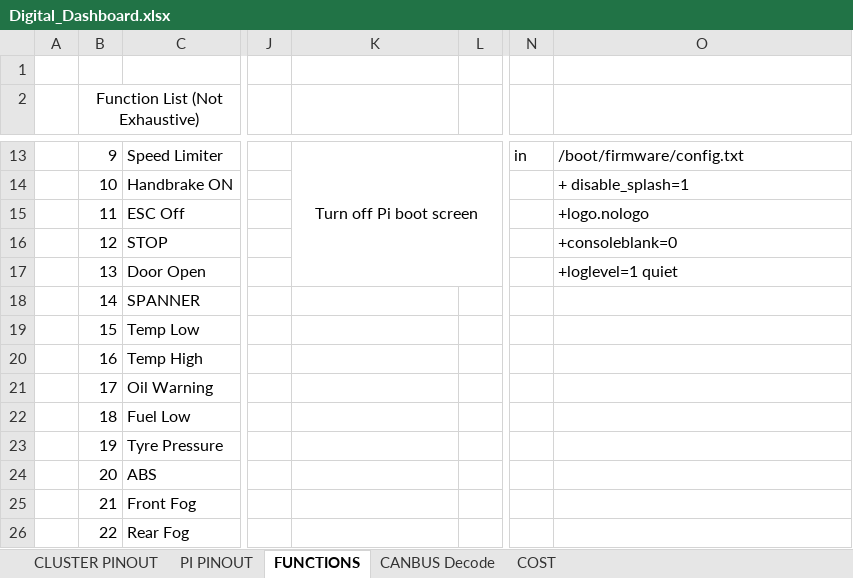
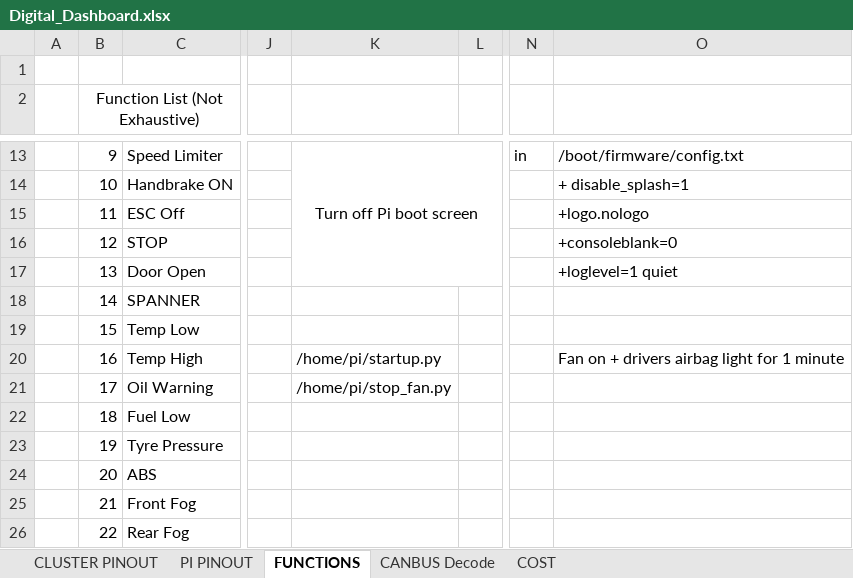
Before and after one commit to TheCosmicNebula/ClioIVDigitalDash, an Excel workbook: Digital_Dashboard.xlsx, sheet FUNCTIONS, drawn as a sheet; only a part is shown, gaps mark what is left out; values as stored, in another font and other column widths than the file's, no borders; conditional formats not drawn; the diff names each change by its address in the sheet, - before the commit and + after, or states it on an @@ line.

```diff
--- a/Digital_Dashboard.xlsx (sheet FUNCTIONS)
+++ b/Digital_Dashboard.xlsx (sheet FUNCTIONS)
-K20: (empty)
+K20: /home/pi/startup.py
-O20: (empty)
+O20: Fan on + drivers airbag light for 1 minute
-K21: (empty)
+K21: /home/pi/stop_fan.py
```
Also changed, not shown: sheet CLUSTER PINOUT, sheet PI PINOUT, charts or pictures, 17 other files.
